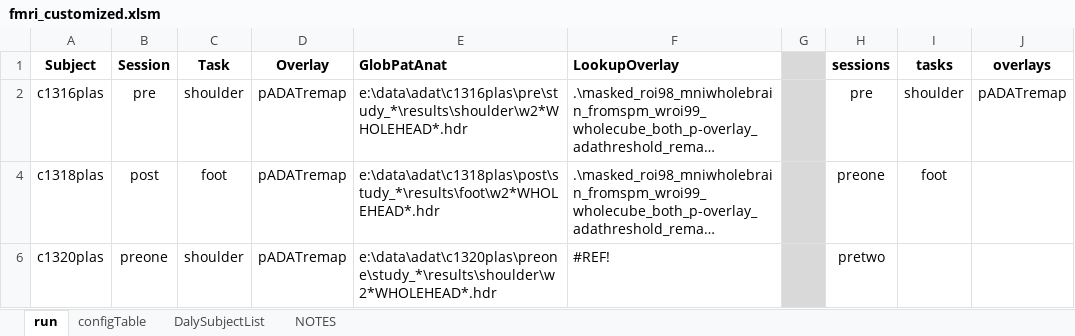
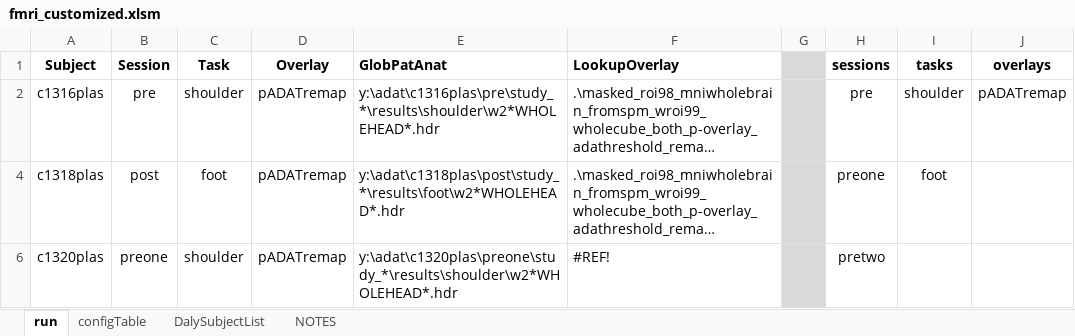
Before and after one commit to baluneboy/biomedken, an Excel workbook: csharp_sandbox/ExcelWorkbook_fMRI/fmri_customized.xlsm, sheet run, drawn as a sheet; only a part is shown; long unchanged cells end in …; values as stored, in another font and other column widths than the file's, no borders; conditional formats not drawn; the diff names each change by its address in the sheet, - before the commit and + after, or states it on an @@ line.

```diff
--- a/csharp_sandbox/ExcelWorkbook_fMRI/fmri_customized.xlsm (sheet run)
+++ b/csharp_sandbox/ExcelWorkbook_fMRI/fmri_customized.xlsm (sheet run)
-E2 (GlobPatAnat): e:\data\adat\c1316plas\pre\study_*\results\shoulder\w2*WHOLEHEAD*.hdr
+E2 (GlobPatAnat): y:\adat\c1316plas\pre\study_*\results\shoulder\w2*WHOLEHEAD*.hdr
-E4 (GlobPatAnat): e:\data\adat\c1318plas\post\study_*\results\foot\w2*WHOLEHEAD*.hdr
+E4 (GlobPatAnat): y:\adat\c1318plas\post\study_*\results\foot\w2*WHOLEHEAD*.hdr
-E6 (GlobPatAnat): e:\data\adat\c1320plas\preone\study_*\results\shoulder\w2*WHOLEHEAD*.hdr
+E6 (GlobPatAnat): y:\adat\c1320plas\preone\study_*\results\shoulder\w2*WHOLEHEAD*.hdr
```
Also changed, not shown: sheet configTable, hidden cells, 1 other file.
